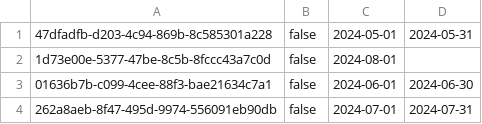
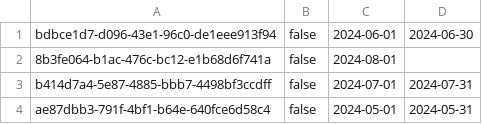
Before and after one commit to MihajloMilojevic/Hotel_OOP1_P, a CSV file: data/price_lists.csv, drawn as a sheet.

```diff
--- a/data/price_lists.csv
+++ b/data/price_lists.csv
@@ -1,4 +1,4 @@
-47dfadfb-d203-4c94-869b-8c585301a228;false;2024-05-01;2024-05-31
-1d73e00e-5377-47be-8c5b-8fccc43a7c0d;false;2024-08-01;
-01636b7b-c099-4cee-88f3-bae21634c7a1;false;2024-06-01;2024-06-30
-262a8aeb-8f47-495d-9974-556091eb90db;false;2024-07-01;2024-07-31
+bdbce1d7-d096-43e1-96c0-de1eee913f94;false;2024-06-01;2024-06-30
+8b3fe064-b1ac-476c-bc12-e1b68d6f741a;false;2024-08-01;
+b414d7a4-5e87-4885-bbb7-4498bf3ccdff;false;2024-07-01;2024-07-31
+ae87dbb3-791f-4bf1-b64e-640fce6d58c4;false;2024-05-01;2024-05-31
```
Also changed, not shown: data/prices_reservationAdditions.csv, data/prices_roomTypes.csv, 17 other files.
